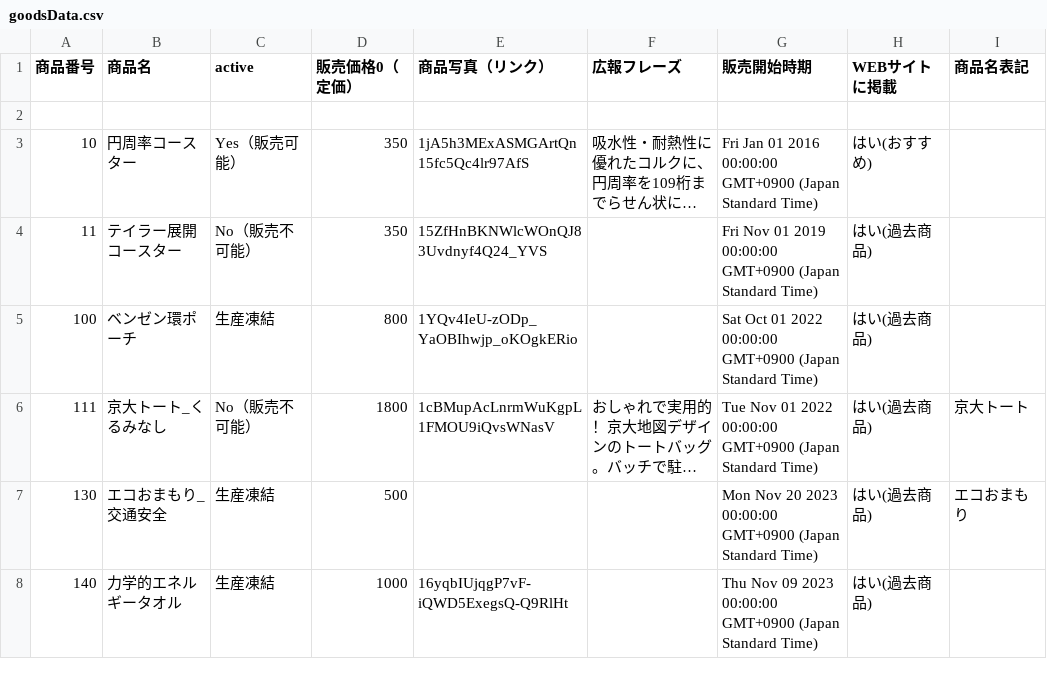
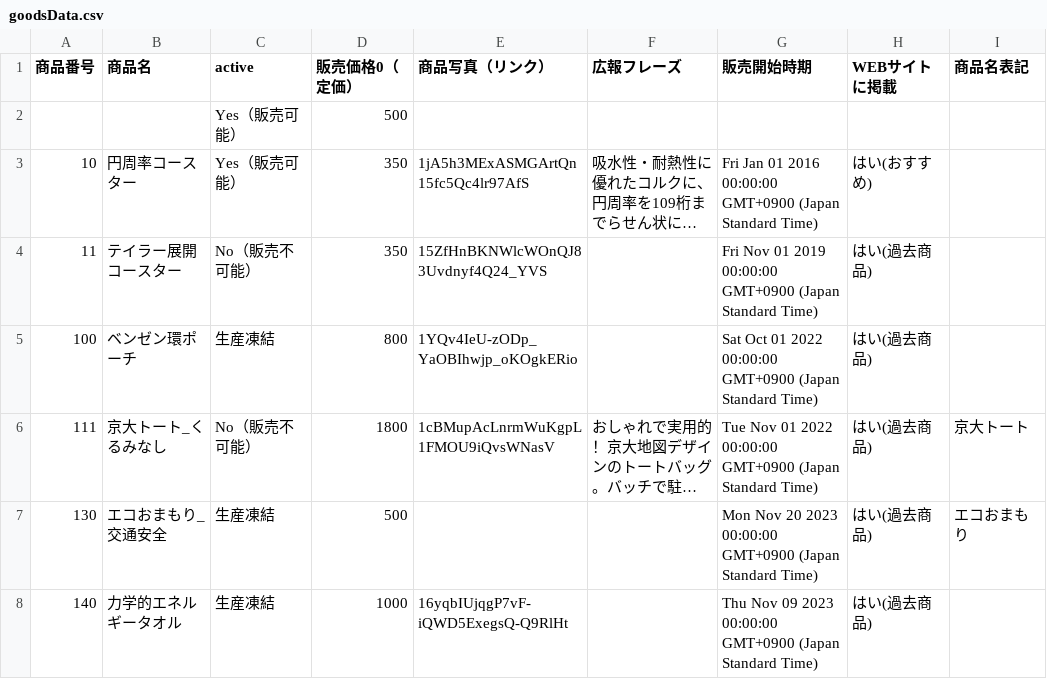
Before and after one commit to KyoudaiKobo/KyoudaiKobo.github.io, a CSV file: goodsData.csv, drawn as a sheet; only a part is shown; long unchanged cells end in …; the diff names each change by its address in the sheet, - before the commit and + after, or states it on an @@ line.

Commit message:
Update spreadsheet data 2026-05-23T06:24:11.268Z

```diff
--- a/goodsData.csv
+++ b/goodsData.csv
-row 2: (empty)
+row 2:  |  | Yes（販売可能） | 500
```
